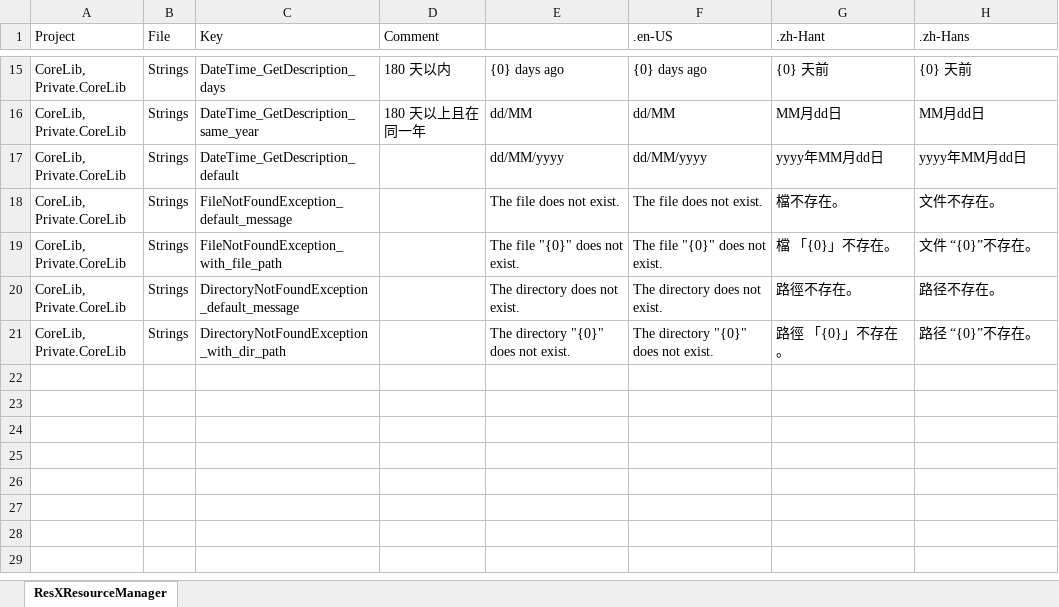
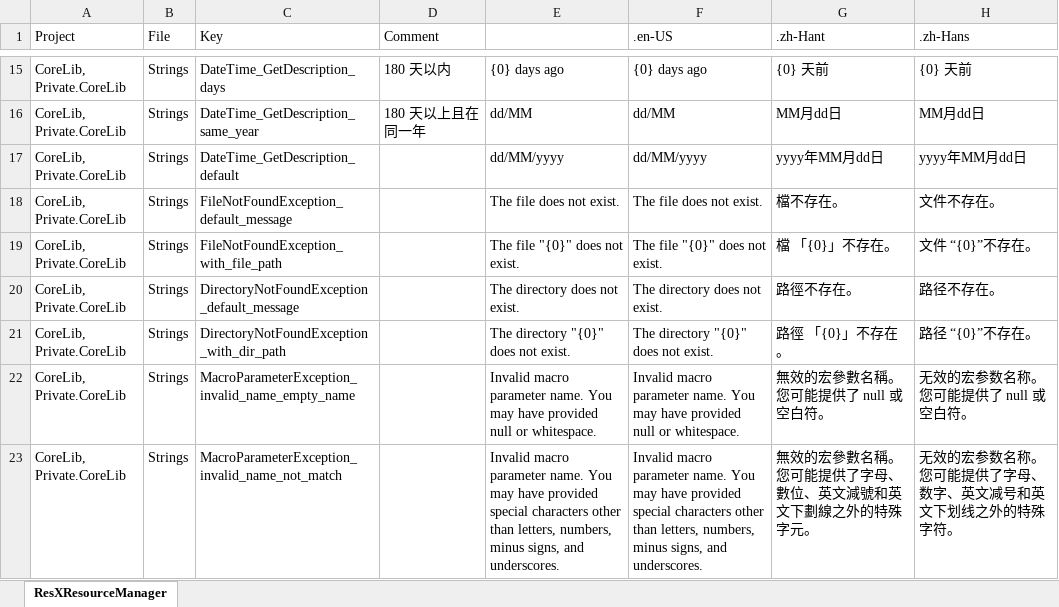
Before and after one commit to niacomsoft/teamframework-dotnet, an Excel workbook: assets/内置资源文件设计.xlsx, sheet ResXResourceManager, drawn as a sheet; only a part is shown, gaps mark what is left out; values as stored, in another font and other column widths than the file's, no borders; the diff names each change by its address in the sheet, - before the commit and + after, or states it on an @@ line.

Commit message:
feat(CoreLib): ⏳ 新增宏参数相关方法。
未完！

```diff
--- a/assets/内置资源文件设计.xlsx (sheet ResXResourceManager)
+++ b/assets/内置资源文件设计.xlsx (sheet ResXResourceManager)
+row 22: CoreLib, Private.CoreLib | Strings | MacroParameterException_invalid_name_empty_name |  | Invalid macro parameter name. You may have provided null or whitespace. | Invalid macro parameter name. You may have provided null or whitespace. | 無效的宏參數名稱。 您可能提供了 null 或空白符。 | 无效的宏参数名称。您可能提供了 null 或空白符。
+row 23: CoreLib, Private.CoreLib | Strings | MacroParameterException_invalid_name_not_match |  | Invalid macro parameter name. You may have provided special characters other than letters, numbers, minus signs, and underscores. | Invalid macro parameter name. You may have provided special characters other than letters, numbers, minus signs, and underscores. | 無效的宏參數名稱。 您可能提供了字母、數位、英文減號和英文下劃線之外的特殊字元。 | 无效的宏参数名称。您可能提供了字母、数字、英文减号和英文下划线之外的特殊字符。
```
Also changed, not shown: 9 other files.
